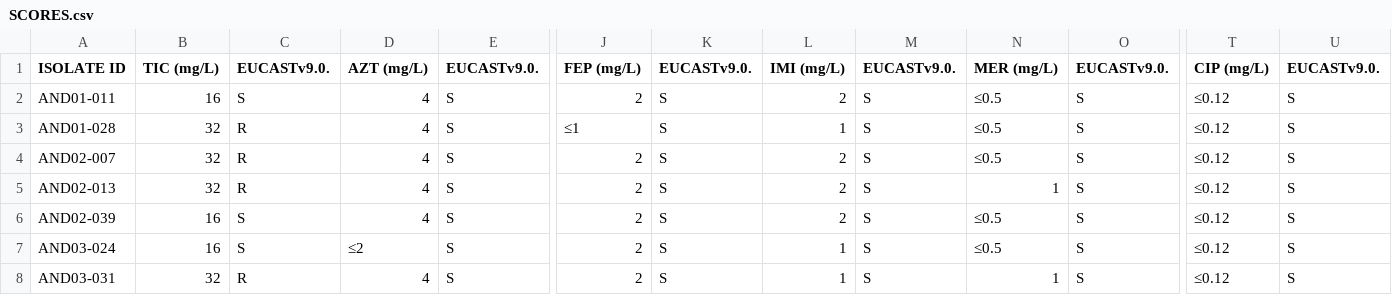
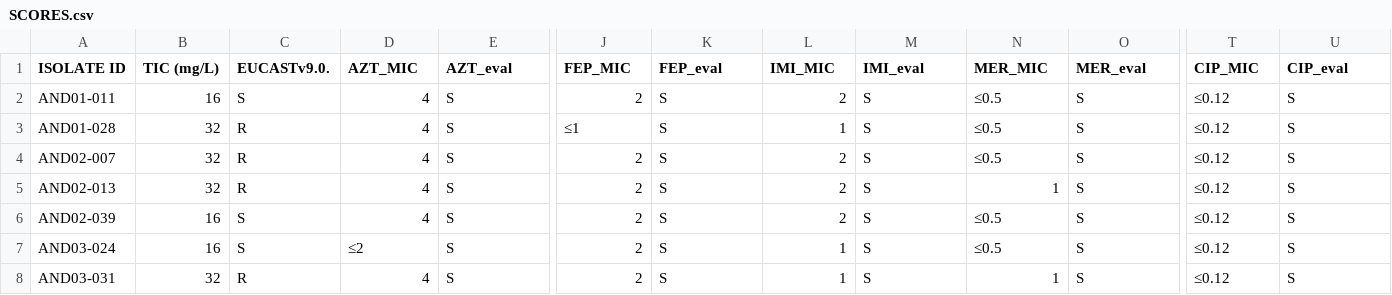
Before and after one commit to Steppewolff/AMR_prediction_IA, a CSV file: input/SCORES.csv, drawn as a sheet; only a part is shown, gaps mark what is left out; the diff names each change by its address in the sheet, - before the commit and + after, or states it on an @@ line.

```diff
--- a/input/SCORES.csv
+++ b/input/SCORES.csv
-D1: AZT (mg/L)
+D1: AZT_MIC
-E1: EUCASTv9.0.
+E1: AZT_eval
-J1: FEP (mg/L)
+J1: FEP_MIC
-K1: EUCASTv9.0.
+K1: FEP_eval
-L1: IMI (mg/L)
+L1: IMI_MIC
-M1: EUCASTv9.0.
+M1: IMI_eval
-N1: MER (mg/L)
+N1: MER_MIC
-O1: EUCASTv9.0.
+O1: MER_eval
-T1: CIP (mg/L)
+T1: CIP_MIC
-U1: EUCASTv9.0.
+U1: CIP_eval
```
Also changed, not shown: input/ASPIRE.csv, input/COLIMERO.csv, 7 other files.
